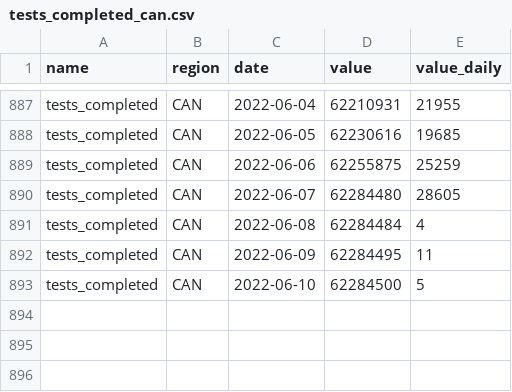
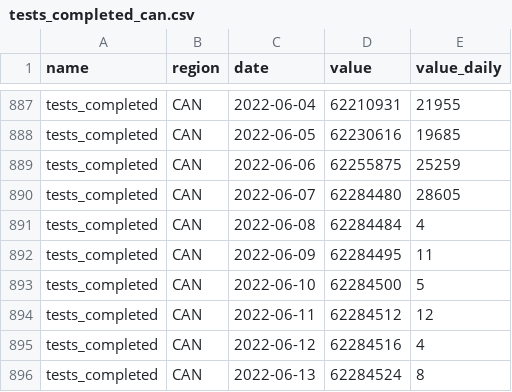
Before and after one commit to ccodwg/CovidTimelineCanada, a CSV file: data/can/tests_completed_can.csv, drawn as a sheet; only a part is shown, gaps mark what is left out.

Commit message:
Update data: 2022-06-13 18:08 EDT

```diff
--- a/data/can/tests_completed_can.csv
+++ b/data/can/tests_completed_can.csv
@@ -893 +893,4 @@
 "tests_completed","CAN","2022-06-10",62284500,5
+"tests_completed","CAN","2022-06-11",62284512,12
+"tests_completed","CAN","2022-06-12",62284516,4
+"tests_completed","CAN","2022-06-13",62284524,8
```
Also changed, not shown: data/can/cases_can.csv, data/pt/cases_pt.csv, 5 other files.
